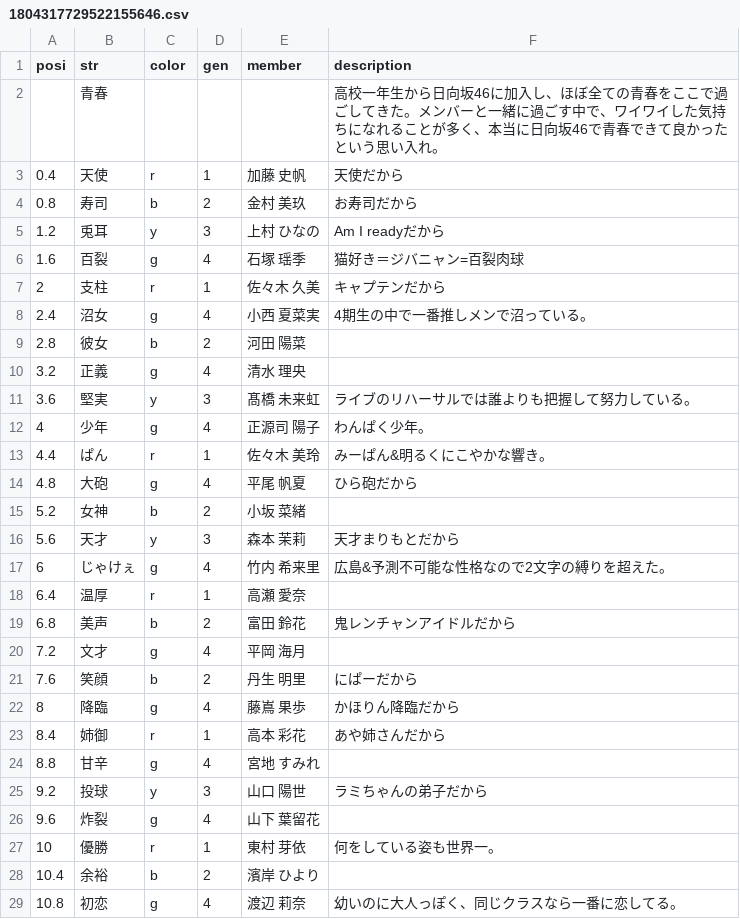
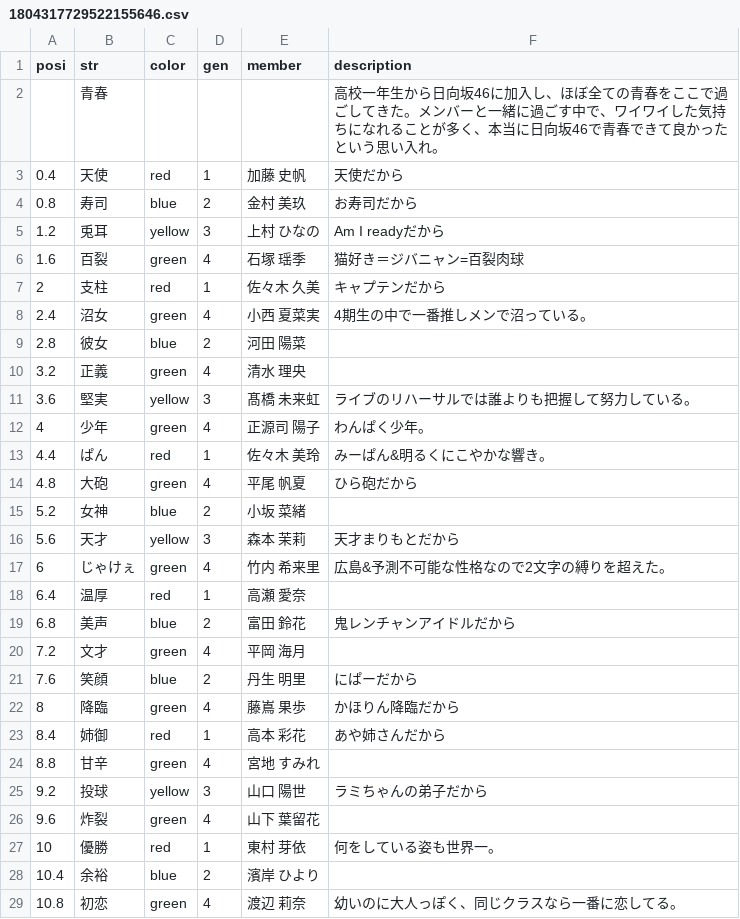
Before and after one commit to CircleTenThanks/CircleTenThanks, a CSV file: docs/_data/1804317729522155646.csv, drawn as a sheet; only a part is shown; the diff covers the shown part only.

```diff
--- a/docs/_data/1804317729522155646.csv
+++ b/docs/_data/1804317729522155646.csv
@@ -2,28 +2,28 @@
 ,青春,,,,高校一年生から日向坂46に加入し、ほぼ全ての青春をここで過ごしてきた。メンバーと一緒に過ごす中で、ワイワイした気持ちになれることが多く、本当に日向坂46で青春できて良かったという思い入れ。
-0.4,天使,r,1,加藤 史帆,天使だから
-0.8,寿司,b,2,金村 美玖,お寿司だから
-1.2,兎耳,y,3,上村 ひなの,Am I readyだから
-1.6,百裂,g,4,石塚 瑶季,猫好き＝ジバニャン=百裂肉球
-2,支柱,r,1,佐々木 久美,キャプテンだから
-2.4,沼女,g,4,小西 夏菜実,4期生の中で一番推しメンで沼っている。
-2.8,彼女,b,2,河田 陽菜,
-3.2,正義,g,4,清水 理央,
-3.6,堅実,y,3,髙橋 未来虹,ライブのリハーサルでは誰よりも把握して努力している。
-4,少年,g,4,正源司 陽子,わんぱく少年。
-4.4,ぱん,r,1,佐々木 美玲 ,みーぱん&明るくにこやかな響き。
-4.8,大砲,g,4,平尾 帆夏,ひら砲だから
-5.2,女神,b,2,小坂 菜緒,
-5.6,天才,y,3,森本 茉莉,天才まりもとだから
-6,じゃけぇ,g,4,竹内 希来里,広島&予測不可能な性格なので2文字の縛りを超えた。
-6.4,温厚,r,1,高瀬 愛奈,
-6.8,美声,b,2,富田 鈴花,鬼レンチャンアイドルだから
-7.2,文才,g,4,平岡 海月,
-7.6,笑顔,b,2,丹生 明里,にぱーだから
-8,降臨,g,4,藤嶌 果歩,かほりん降臨だから
-8.4,姉御,r,1,高本 彩花,あや姉さんだから
-8.8,甘辛,g,4,宮地 すみれ,
-9.2,投球,y,3,山口 陽世,ラミちゃんの弟子だから
-9.6,炸裂,g,4,山下 葉留花,
-10,優勝,r,1,東村 芽依,何をしている姿も世界一。
-10.4,余裕,b,2,濱岸 ひより,
-10.8,初恋,g,4,渡辺 莉奈,幼いのに大人っぽく、同じクラスなら一番に恋してる。
+0.4,天使,red,1,加藤 史帆,天使だから
+0.8,寿司,blue,2,金村 美玖,お寿司だから
+1.2,兎耳,yellow,3,上村 ひなの,Am I readyだから
+1.6,百裂,green,4,石塚 瑶季,猫好き＝ジバニャン=百裂肉球
+2,支柱,red,1,佐々木 久美,キャプテンだから
+2.4,沼女,green,4,小西 夏菜実,4期生の中で一番推しメンで沼っている。
+2.8,彼女,blue,2,河田 陽菜,
+3.2,正義,green,4,清水 理央,
+3.6,堅実,yellow,3,髙橋 未来虹,ライブのリハーサルでは誰よりも把握して努力している。
+4,少年,green,4,正源司 陽子,わんぱく少年。
+4.4,ぱん,red,1,佐々木 美玲 ,みーぱん&明るくにこやかな響き。
+4.8,大砲,green,4,平尾 帆夏,ひら砲だから
+5.2,女神,blue,2,小坂 菜緒,
+5.6,天才,yellow,3,森本 茉莉,天才まりもとだから
+6,じゃけぇ,green,4,竹内 希来里,広島&予測不可能な性格なので2文字の縛りを超えた。
+6.4,温厚,red,1,高瀬 愛奈,
+6.8,美声,blue,2,富田 鈴花,鬼レンチャンアイドルだから
+7.2,文才,green,4,平岡 海月,
+7.6,笑顔,blue,2,丹生 明里,にぱーだから
+8,降臨,green,4,藤嶌 果歩,かほりん降臨だから
+8.4,姉御,red,1,高本 彩花,あや姉さんだから
+8.8,甘辛,green,4,宮地 すみれ,
+9.2,投球,yellow,3,山口 陽世,ラミちゃんの弟子だから
+9.6,炸裂,green,4,山下 葉留花,
+10,優勝,red,1,東村 芽依,何をしている姿も世界一。
+10.4,余裕,blue,2,濱岸 ひより,
+10.8,初恋,green,4,渡辺 莉奈,幼いのに大人っぽく、同じクラスなら一番に恋してる。
```
Also changed, not shown: 1 edited cell elsewhere in this file, 1 other file.
